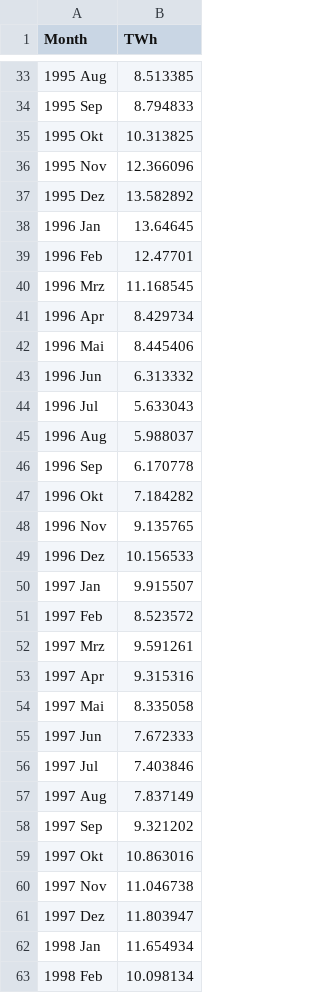
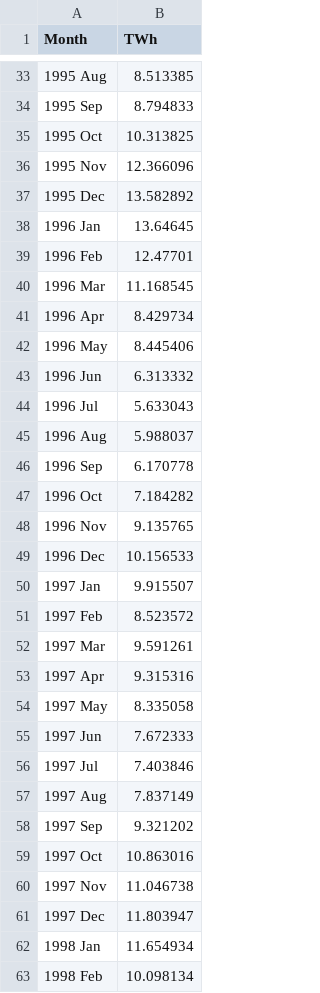
Before and after one commit to deercarla/norway-hydraulic-energy-modelling, a CSV file: data/total_electricity_norway.csv, drawn as a sheet; only a part is shown, gaps mark what is left out; the diff covers the shown part only.

```diff
--- a/data/total_electricity_norway.csv
+++ b/data/total_electricity_norway.csv
@@ -34,10 +34,10 @@ Month,TWh
 1995 Sep,8.794833
-1995 Okt,10.313825
+1995 Oct,10.313825
 1995 Nov,12.366096
-1995 Dez,13.582892
+1995 Dec,13.582892
 1996 Jan,13.64645
 1996 Feb,12.47701
-1996 Mrz,11.168545
+1996 Mar,11.168545
 1996 Apr,8.429734
-1996 Mai,8.445406
+1996 May,8.445406
 1996 Jun,6.313332
@@ -46,10 +46,10 @@ Month,TWh
 1996 Sep,6.170778
-1996 Okt,7.184282
+1996 Oct,7.184282
 1996 Nov,9.135765
-1996 Dez,10.156533
+1996 Dec,10.156533
 1997 Jan,9.915507
 1997 Feb,8.523572
-1997 Mrz,9.591261
+1997 Mar,9.591261
 1997 Apr,9.315316
-1997 Mai,8.335058
+1997 May,8.335058
 1997 Jun,7.672333
@@ -58,5 +58,5 @@ Month,TWh
 1997 Sep,9.321202
-1997 Okt,10.863016
+1997 Oct,10.863016
 1997 Nov,11.046738
-1997 Dez,11.803947
+1997 Dec,11.803947
 1998 Jan,11.654934
```
Also changed, not shown: 123 edited cells elsewhere in this file, 3 other files.
